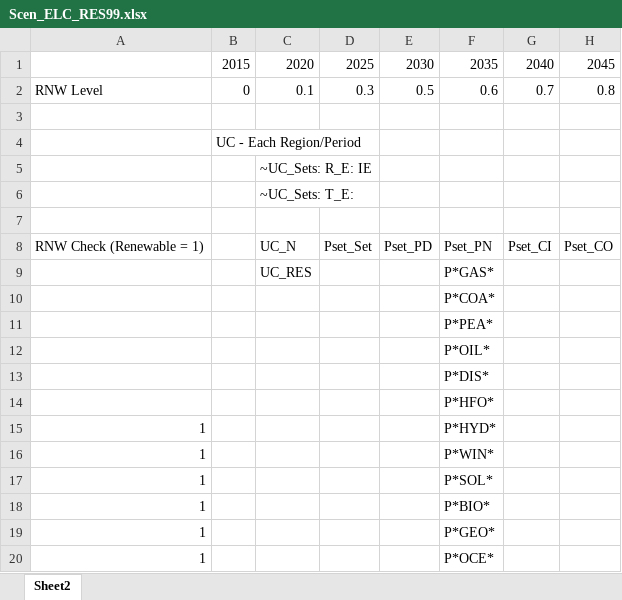
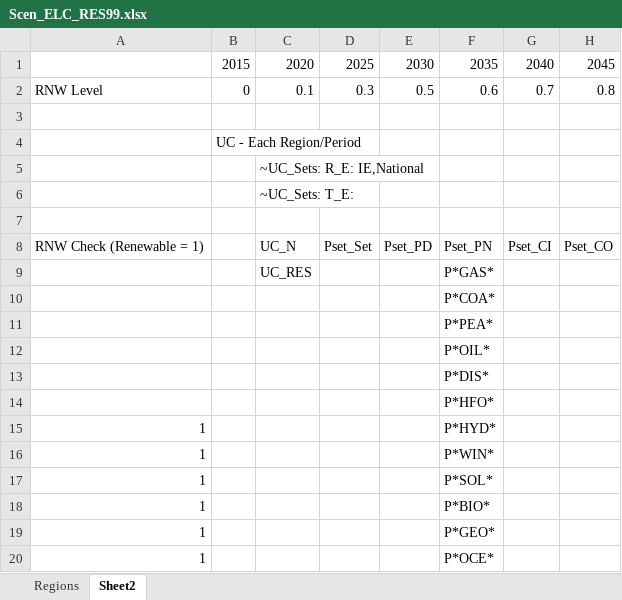
Before and after one commit to MaREI-EPMG/TIM-archived, an Excel workbook: SuppXLS/Scen_ELC_RES99.xlsx, sheet Sheet2, drawn as a sheet; only a part is shown; values as stored, in another font and other column widths than the file's, no borders; the diff names each change by its address in the sheet, - before the commit and + after, or states it on an @@ line.

```diff
--- a/SuppXLS/Scen_ELC_RES99.xlsx (sheet Sheet2)
+++ b/SuppXLS/Scen_ELC_RES99.xlsx (sheet Sheet2)
+sheet tab: Regions
-C5: ~UC_Sets: R_E: IE
+C5: ~UC_Sets: R_E: IE,National
```
Also changed, not shown: charts or pictures, SuppXLS/Scen_ELC_ELC_NoCOA-2030.xlsx.
